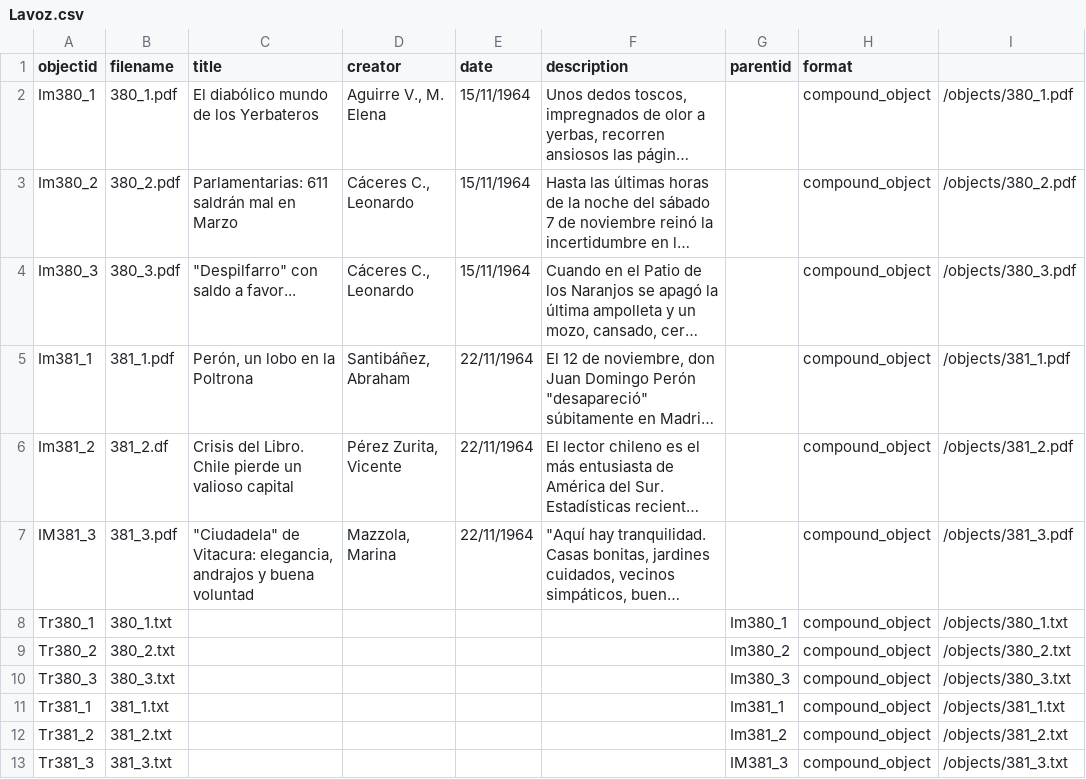
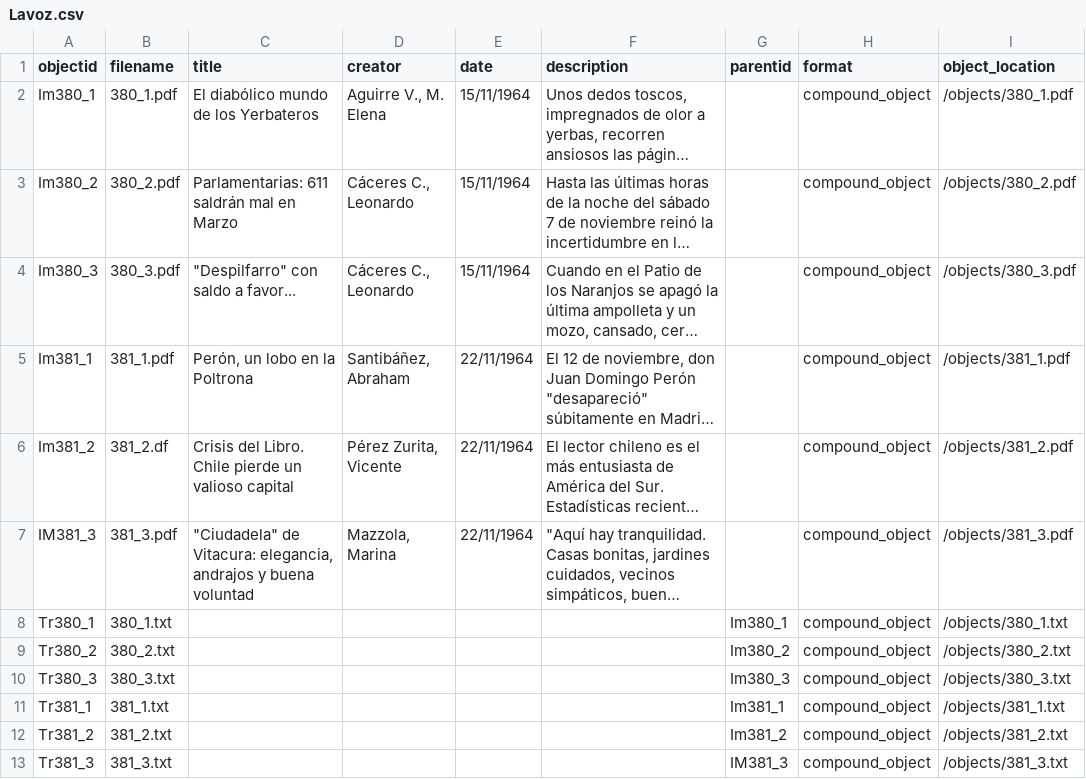
Before and after one commit to aimarinello/La-Voz-Prueba, a CSV file: _data/Lavoz.csv, drawn as a sheet; long unchanged cells end in …; the diff names each change by its address in the sheet, - before the commit and + after, or states it on an @@ line.

Commit message:
Update Lavoz.csv

```diff
--- a/_data/Lavoz.csv
+++ b/_data/Lavoz.csv
-I1: (empty)
+I1: object_location
```
